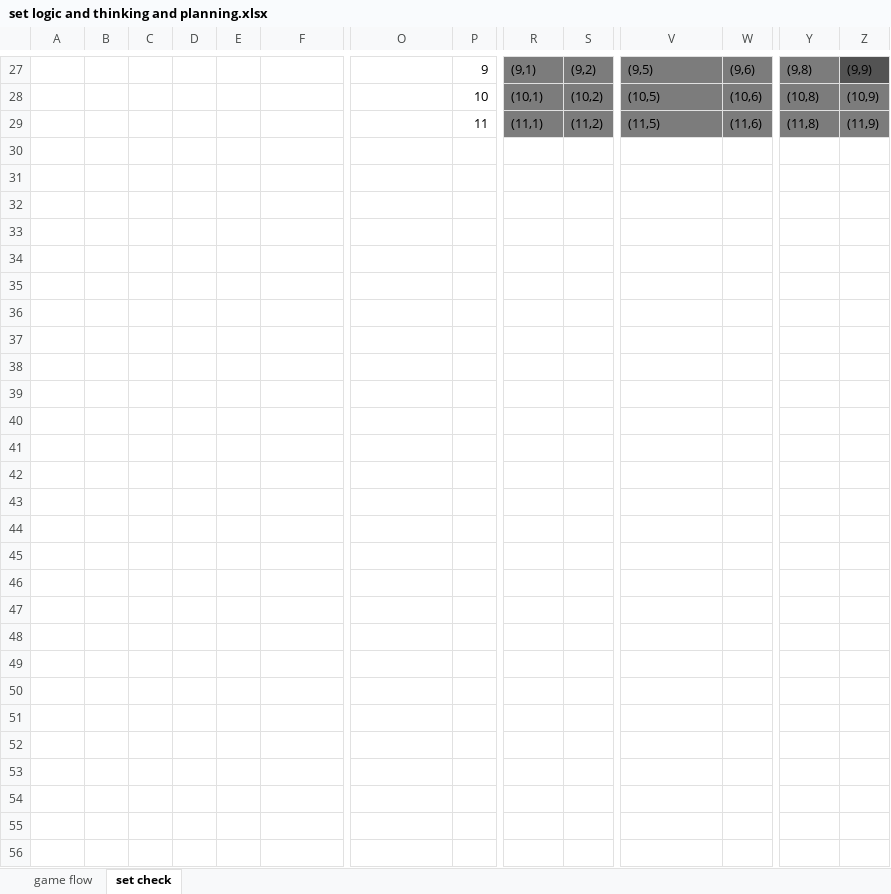
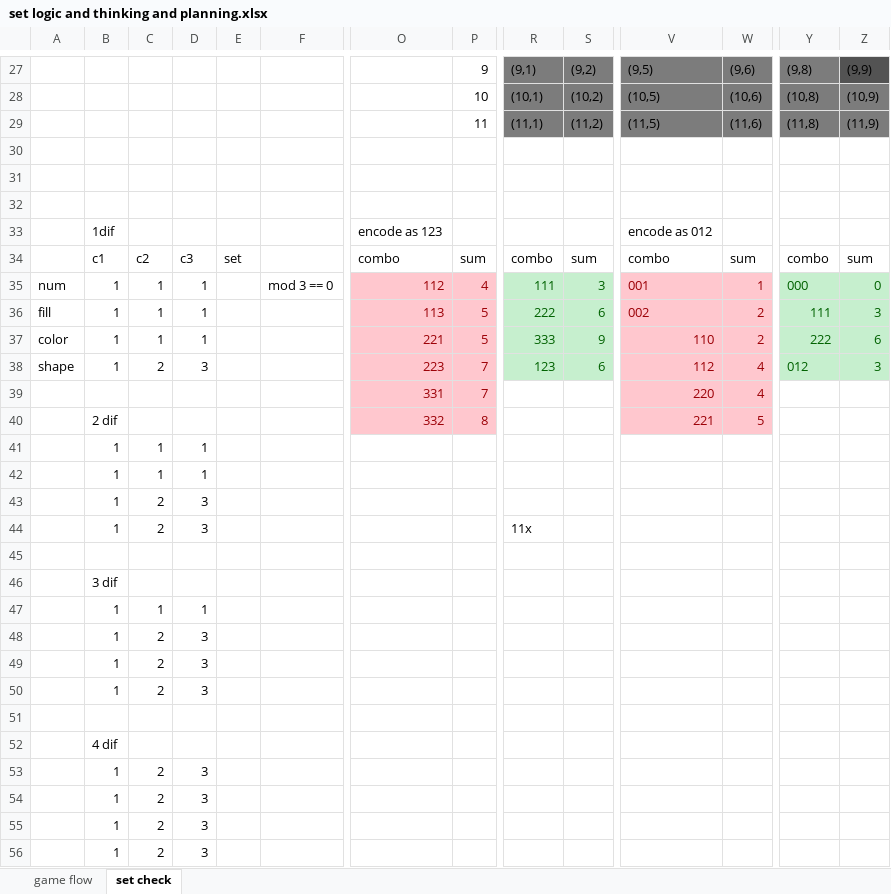
Before and after one commit to Kithin7/dotpy, an Excel workbook: Set_game/set logic and thinking and planning.xlsx, sheet set check, drawn as a sheet; only a part is shown, gaps mark what is left out; values as stored, in another font and other column widths than the file's, no borders; rows hold the shown columns only; the diff covers the shown part only; the diff names each change by its address in the sheet, - before the commit and + after, or states it on an @@ line.

Commit message:
Add files via upload
- added timers!
- updated sheet with some brainstorming ideas

```diff
--- a/Set_game/set logic and thinking and planning.xlsx (sheet set check)
+++ b/Set_game/set logic and thinking and planning.xlsx (sheet set check)
+row 30: (empty)
+row 31: (empty)
+row 32: (empty)
+row 33:  | 1dif |  |  |  |  | encode as 123 |  |  |  | encode as 012
+row 34:  | c1 | c2 | c3 | set |  | combo | sum | combo | sum | combo | sum | combo | sum
+row 35: num | 1 | 1 | 1 |  | mod 3 == 0 | 112 | 4 | 111 | 3 | 001 | 1 | 000 | 0
+row 36: fill | 1 | 1 | 1 |  |  | 113 | 5 | 222 | 6 | 002 | 2 | 111 | 3
+row 37: color | 1 | 1 | 1 |  |  | 221 | 5 | 333 | 9 | 110 | 2 | 222 | 6
+row 38: shape | 1 | 2 | 3 |  |  | 223 | 7 | 123 | 6 | 112 | 4 | 012 | 3
+row 39:  |  |  |  |  |  | 331 | 7 |  |  | 220 | 4
+row 40:  | 2 dif |  |  |  |  | 332 | 8 |  |  | 221 | 5
+row 41:  | 1 | 1 | 1
+row 42:  | 1 | 1 | 1
+row 43:  | 1 | 2 | 3
+row 44:  | 1 | 2 | 3 |  |  |  |  | 11x
+row 45: (empty)
+row 46:  | 3 dif
+row 47:  | 1 | 1 | 1
+row 48:  | 1 | 2 | 3
+row 49:  | 1 | 2 | 3
+row 50:  | 1 | 2 | 3
+row 51: (empty)
+row 52:  | 4 dif
+row 53:  | 1 | 2 | 3
+row 54:  | 1 | 2 | 3
+row 55:  | 1 | 2 | 3
+row 56:  | 1 | 2 | 3
```
Also changed, not shown: 1 edited cell elsewhere in this sheet, 1 other file.
